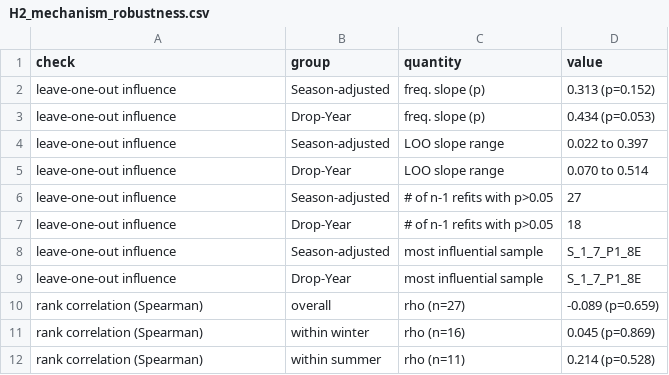
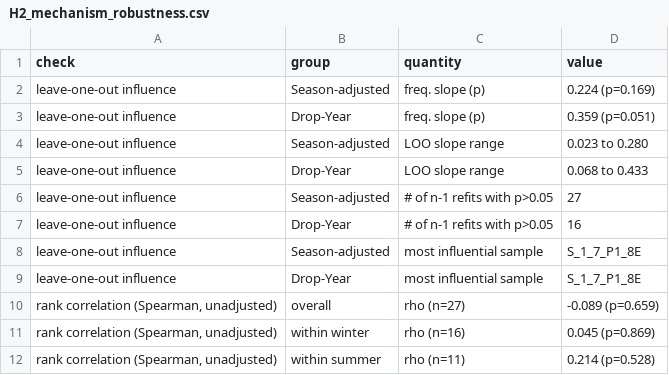
Before and after one commit to Ssangulo/Ptarmigan_fungi, a CSV file: Supplementary/tables/H2_mechanism_robustness.csv, drawn as a sheet.

Commit message:
script6 + appendix 7.1: H2 mechanism refit as Gamma (log link) on raw q1 (Season+Year primary, Season-only second), docs-only family-choice table S12b, output paths overridable for worktree runs

```diff
--- a/Supplementary/tables/H2_mechanism_robustness.csv
+++ b/Supplementary/tables/H2_mechanism_robustness.csv
@@ -1,12 +1,12 @@
 "check","group","quantity","value"
-"leave-one-out influence","Season-adjusted","freq. slope (p)","0.313 (p=0.152)"
-"leave-one-out influence","Drop-Year","freq. slope (p)","0.434 (p=0.053)"
-"leave-one-out influence","Season-adjusted","LOO slope range","0.022 to 0.397"
-"leave-one-out influence","Drop-Year","LOO slope range","0.070 to 0.514"
+"leave-one-out influence","Season-adjusted","freq. slope (p)","0.224 (p=0.169)"
+"leave-one-out influence","Drop-Year","freq. slope (p)","0.359 (p=0.051)"
+"leave-one-out influence","Season-adjusted","LOO slope range","0.023 to 0.280"
+"leave-one-out influence","Drop-Year","LOO slope range","0.068 to 0.433"
 "leave-one-out influence","Season-adjusted","# of n-1 refits with p>0.05","27"
-"leave-one-out influence","Drop-Year","# of n-1 refits with p>0.05","18"
+"leave-one-out influence","Drop-Year","# of n-1 refits with p>0.05","16"
 "leave-one-out influence","Season-adjusted","most influential sample","S_1_7_P1_8E"
 "leave-one-out influence","Drop-Year","most influential sample","S_1_7_P1_8E"
-"rank correlation (Spearman)","overall","rho (n=27)","-0.089 (p=0.659)"
-"rank correlation (Spearman)","within winter","rho (n=16)","0.045 (p=0.869)"
-"rank correlation (Spearman)","within summer","rho (n=11)","0.214 (p=0.528)"
+"rank correlation (Spearman, unadjusted)","overall","rho (n=27)","-0.089 (p=0.659)"
+"rank correlation (Spearman, unadjusted)","within winter","rho (n=16)","0.045 (p=0.869)"
+"rank correlation (Spearman, unadjusted)","within summer","rho (n=11)","0.214 (p=0.528)"
```
Also changed, not shown: Supplementary/tables/H2_mechanism_model_comparison.csv, Supplementary/tables/H2_mechanism_sensitivity.csv, 5 other files.
